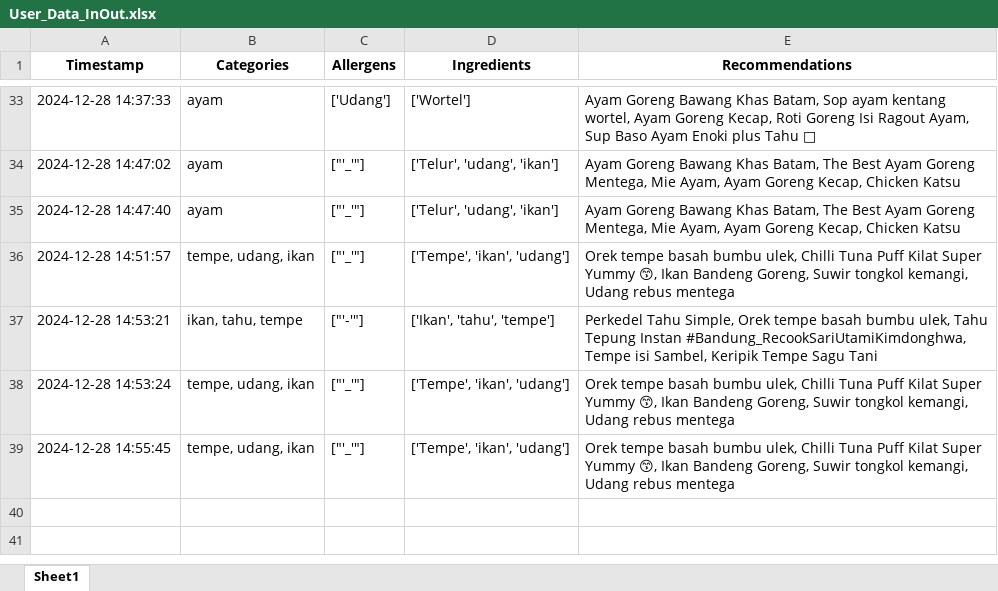
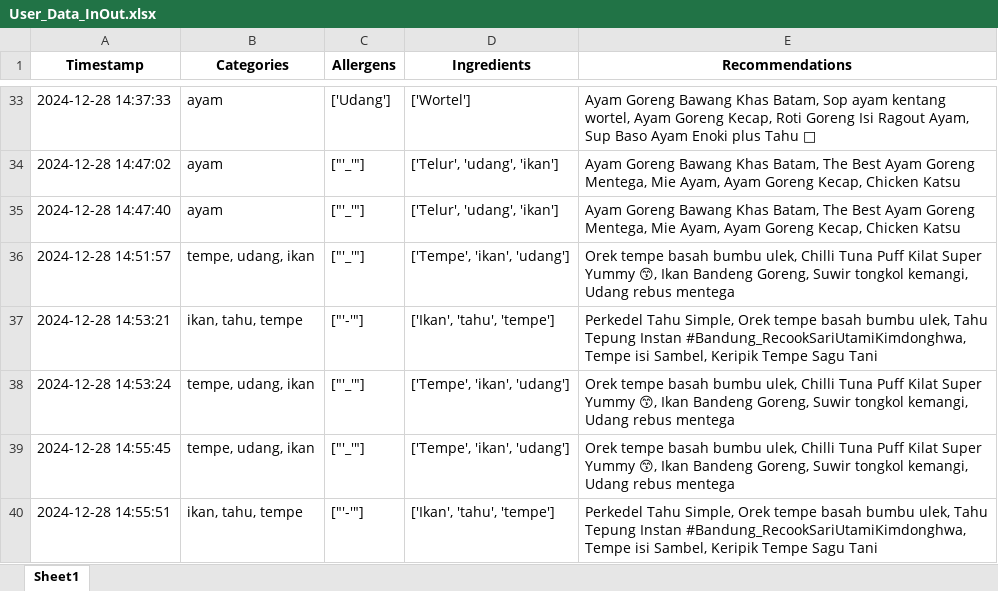
Before and after one commit to Panda-Bulat/panda, an Excel workbook: User_Data_InOut.xlsx, sheet Sheet1, drawn as a sheet; only a part is shown, gaps mark what is left out; values as stored, in another font and other column widths than the file's, no borders; the diff names each change by its address in the sheet, - before the commit and + after, or states it on an @@ line.

Commit message:
Updating user data

```diff
--- a/User_Data_InOut.xlsx (sheet Sheet1)
+++ b/User_Data_InOut.xlsx (sheet Sheet1)
+row 40: 2024-12-28 14:55:51 | ikan, tahu, tempe | ["'-'"] | ['Ikan', 'tahu', 'tempe'] | Perkedel Tahu Simple, Orek tempe basah bumbu ulek, Tahu Tepung Instan #Bandung_RecookSariUtamiKimdonghwa, Tempe isi Sambel, Keripik Tempe Sagu Tani
```
